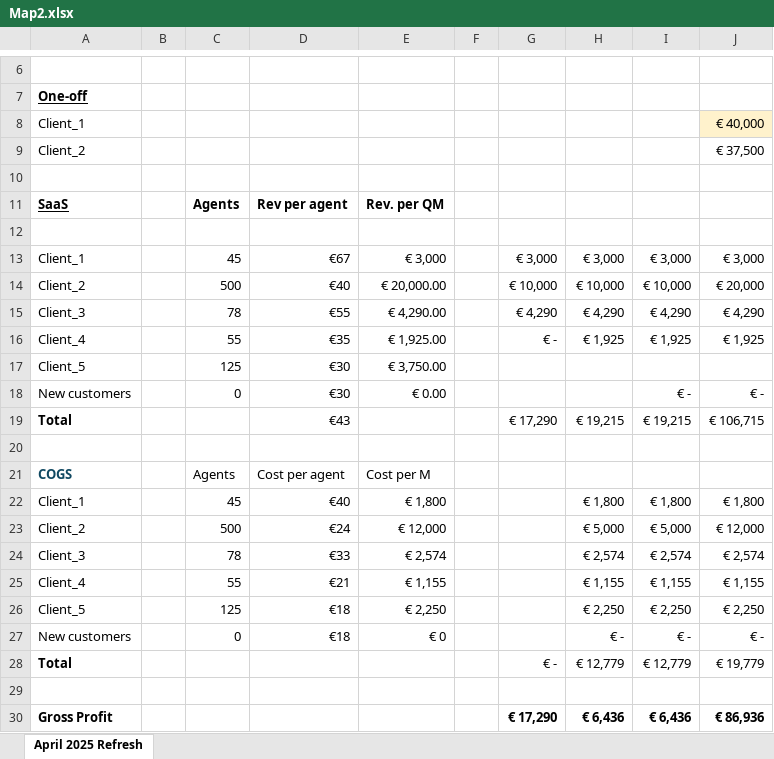
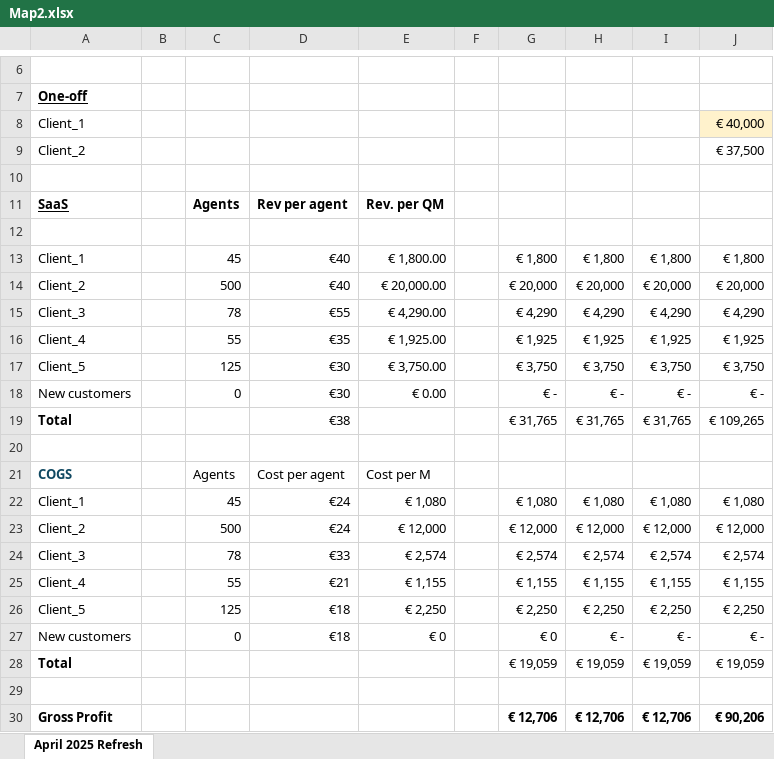
Before and after one commit to Hemisphere-AI/infainance, an Excel workbook: public/Map2.xlsx, sheet April 2025 Refresh, drawn as a sheet; only a part is shown, gaps mark what is left out; values as stored, in another font and other column widths than the file's, no borders; removed rows and columns are numbered as before the commit, all else as after; the diff names each change by its address in the sheet, - before the commit and + after, or states it on an @@ line.

Commit message:
row and column labels added

```diff
--- a/public/Map2.xlsx (sheet April 2025 Refresh)
+++ b/public/Map2.xlsx (sheet April 2025 Refresh)
-row 13: Client_1 |  | 45 | €67 | € 3,000 |  | € 3,000 | € 3,000 | € 3,000 | € 3,000
+row 13: Client_1 |  | 45 | €40 | € 1,800.00 |  | € 1,800 | € 1,800 | € 1,800 | € 1,800
-G14: € 10,000
+G14: € 20,000
-H14: € 10,000
+H14: € 20,000
-I14: € 10,000
+I14: € 20,000
-G16: € -
+G16: € 1,925
-G17: (empty)
+G17: € 3,750
-H17: (empty)
+H17: € 3,750
-I17: (empty)
+I17: € 3,750
-J17: (empty)
+J17: € 3,750
-G18: (empty)
+G18: € -
-H18: (empty)
+H18: € -
-row 19: Total |  |  | €43 |  |  | € 17,290 | € 19,215 | € 19,215 | € 106,715
+row 19: Total |  |  | €38 |  |  | € 31,765 | € 31,765 | € 31,765 | € 109,265
-row 22: Client_1 |  | 45 | €40 | € 1,800 |  |  | € 1,800 | € 1,800 | € 1,800
+row 22: Client_1 |  | 45 | €24 | € 1,080 |  | € 1,080 | € 1,080 | € 1,080 | € 1,080
-G23: (empty)
+G23: € 12,000
-H23: € 5,000
+H23: € 12,000
-I23: € 5,000
+I23: € 12,000
-G24: (empty)
+G24: € 2,574
-G25: (empty)
+G25: € 1,155
-G26: (empty)
+G26: € 2,250
-G27: (empty)
+G27: € 0
-row 28: Total |  |  |  |  |  | € - | € 12,779 | € 12,779 | € 19,779
+row 28: Total |  |  |  |  |  | € 19,059 | € 19,059 | € 19,059 | € 19,059
-row 30: Gross Profit |  |  |  |  |  | € 17,290 | € 6,436 | € 6,436 | € 86,936
+row 30: Gross Profit |  |  |  |  |  | € 12,706 | € 12,706 | € 12,706 | € 90,206
```
Also changed, not shown: formulas that keep their value, 4 other files.
